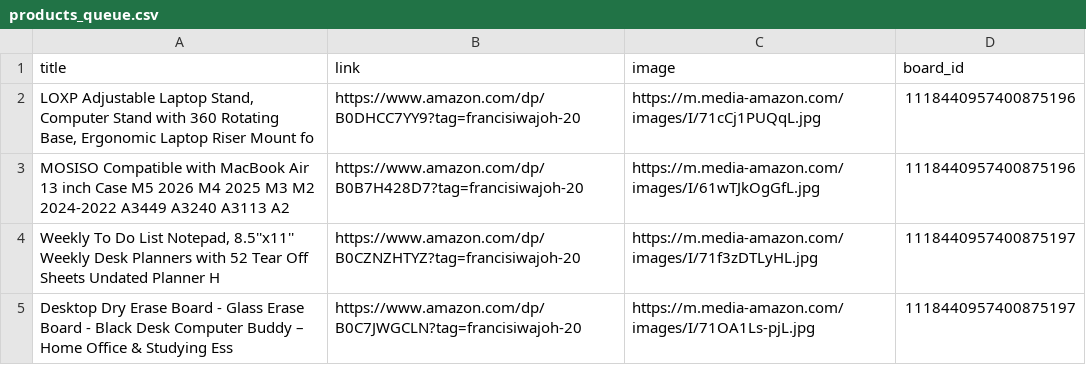
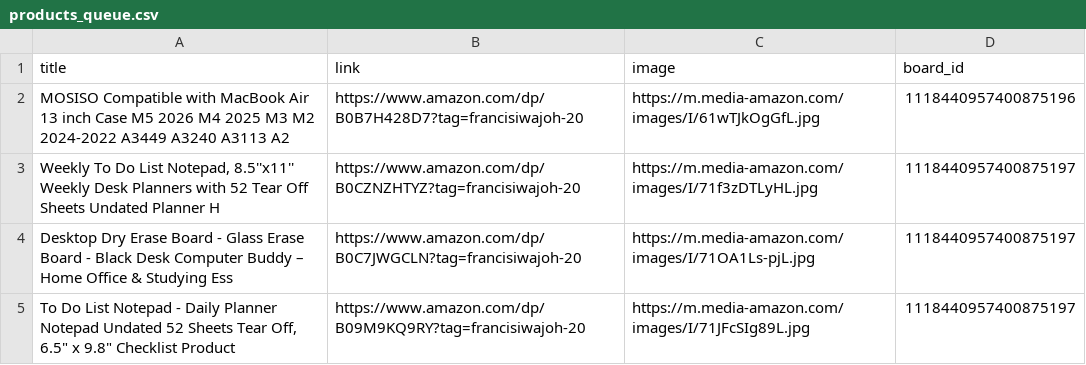
Before and after one commit to Mrconection/Conny-Trading, a CSV file: products_queue.csv, drawn as a sheet; only a part is shown; the shorter side is filled out with more unchanged rows.

```diff
--- a/products_queue.csv
+++ b/products_queue.csv
@@ -1,3 +1,2 @@
 title,link,image,board_id
-"LOXP Adjustable Laptop Stand, Computer Stand with 360 Rotating Base, Ergonomic Laptop Riser Mount fo",https://www.amazon.com/dp/B0DHCC7YY9?tag=francisiwajoh-20,https://m.media-amazon.com/images/I/71cCj1PUQqL.jpg,1118440957400875196
 MOSISO Compatible with MacBook Air 13 inch Case M5 2026 M4 2025 M3 M2 2024-2022 A3449 A3240 A3113 A2,https://www.amazon.com/dp/B0B7H428D7?tag=francisiwajoh-20,https://m.media-amazon.com/images/I/61wTJkOgGfL.jpg,1118440957400875196
```
Also changed, not shown: 2 other files.
